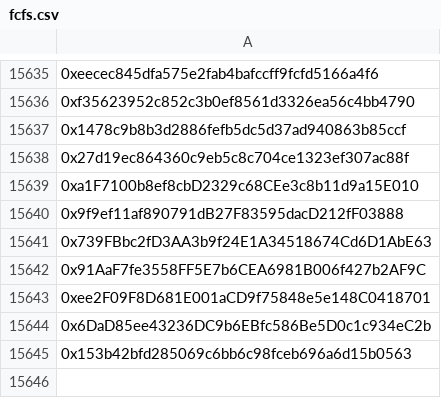
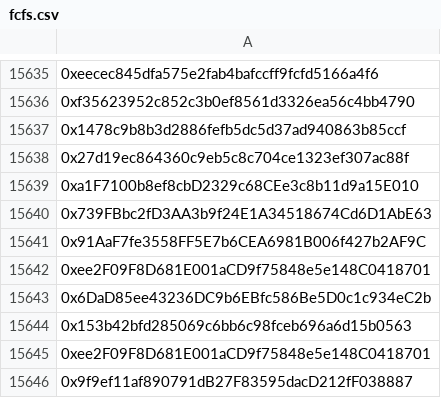
Before and after one commit to Nerdyfk/phant0ms, a CSV file: data/fcfs.csv, drawn as a sheet; only a part is shown, gaps mark what is left out; removed rows and columns are numbered as before the commit, all else as after; the diff names each change by its address in the sheet, - before the commit and + after, or states it on an @@ line.

Commit message:
Remove duplicate and add new entries in fcfs.csv

```diff
--- a/data/fcfs.csv
+++ b/data/fcfs.csv
-row 15640: 0x9f9ef11af890791dB27F83595dacD212fF03888
+row 15645: 0xee2F09F8D681E001aCD9f75848e5e148C0418701
+row 15646: 0x9f9ef11af890791dB27F83595dacD212fF038887
```
